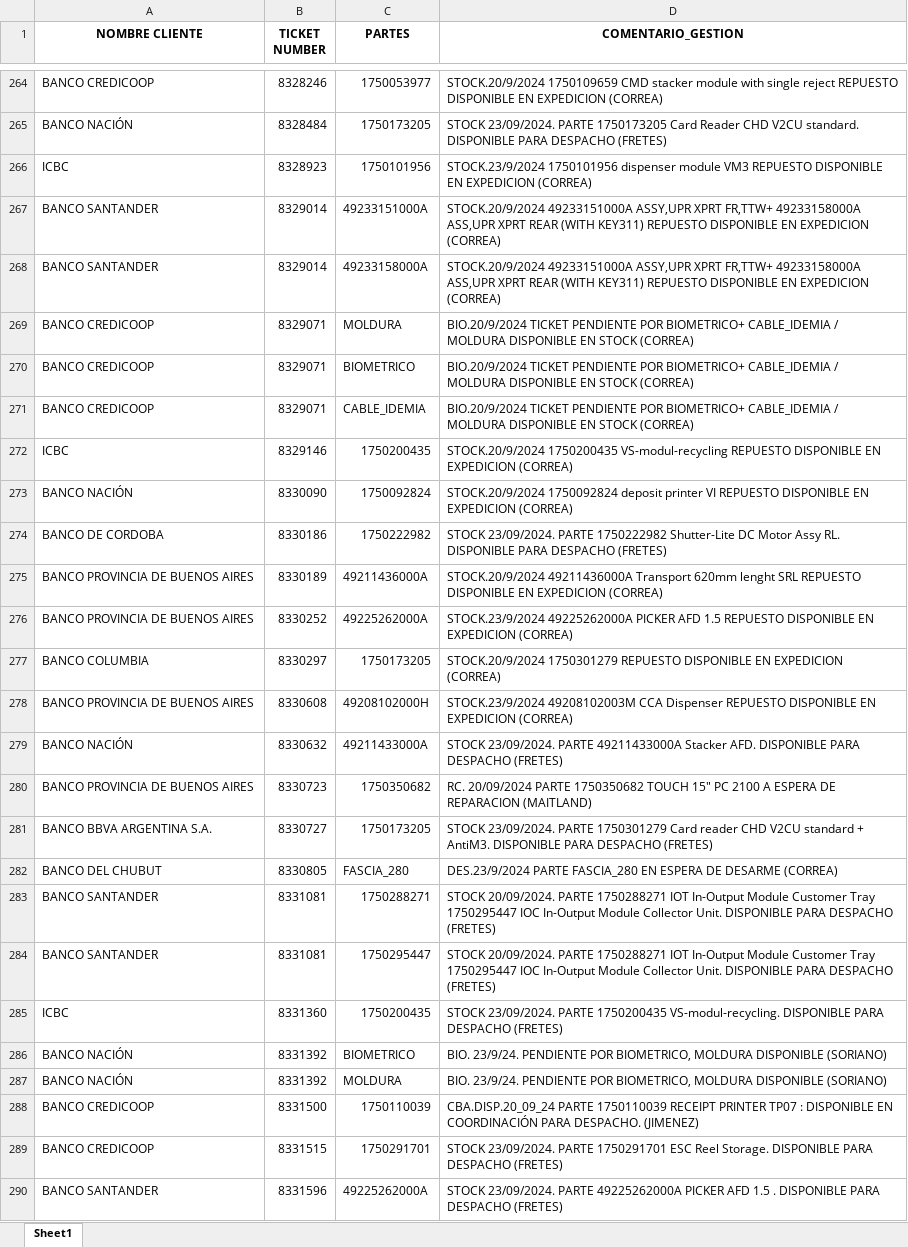
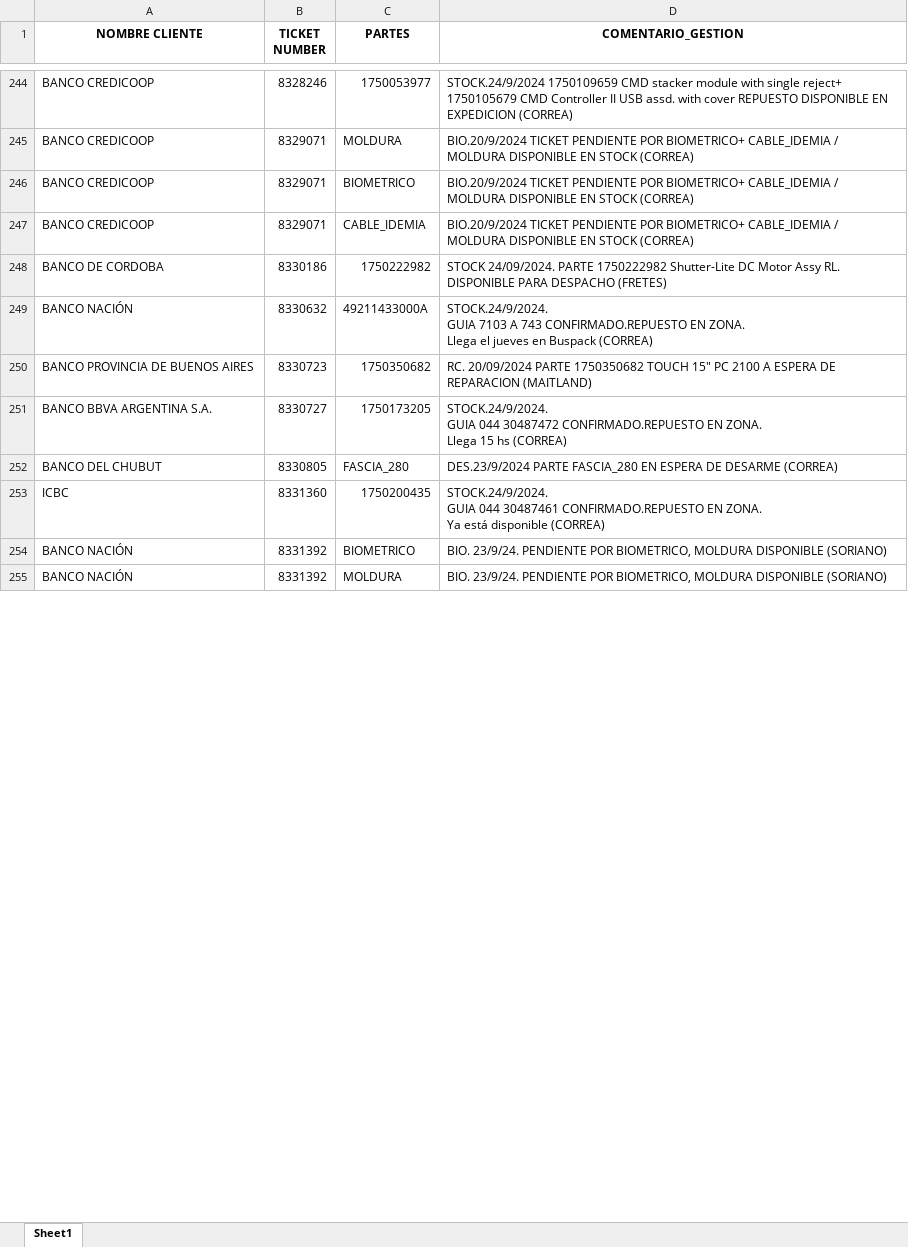
Before and after one commit to lucasrdrz/testdn, an Excel workbook: intento70-30.xlsx, sheet Sheet1, drawn as a sheet; only a part is shown, gaps mark what is left out; values as stored, in another font and other column widths than the file's, no borders; removed rows and columns are numbered as before the commit, all else as after; ↵ is a line break in a cell; the diff covers the shown part only; the diff names each change by its address in the sheet, - before the commit and + after, or states it on an @@ line.

```diff
--- a/intento70-30.xlsx (sheet Sheet1)
+++ b/intento70-30.xlsx (sheet Sheet1)
-D244 (COMENTARIO_GESTION): STOCK.20/9/2024 1750109659 CMD stacker module with single reject REPUESTO DISPONIBLE…
+D244 (COMENTARIO_GESTION): STOCK.24/9/2024 1750109659 CMD stacker module with single reject+ 1750105679 CMD Controller II USB assd. with cover REPUESTO DISPONIBLE…
-row 265: BANCO NACIÓN | 8328484 | 1750173205 | STOCK 23/09/2024. PARTE 1750173205 Card Reader CHD V2CU standard. DISPONIBLE PARA DESPACHO (FRETES)
-row 266: ICBC | 8328923 | 1750101956 | STOCK.23/9/2024 1750101956 dispenser module VM3 REPUESTO DISPONIBLE EN EXPEDICION (CORREA)
-row 267: BANCO SANTANDER | 8329014 | 49233151000A | STOCK.20/9/2024 49233151000A ASSY,UPR XPRT FR,TTW+ 49233158000A ASS,UPR XPRT REAR (WITH KEY311) REPUESTO DISPONIBLE EN EXPEDICION (CORREA)
-row 268: BANCO SANTANDER | 8329014 | 49233158000A | STOCK.20/9/2024 49233151000A ASSY,UPR XPRT FR,TTW+ 49233158000A ASS,UPR XPRT REAR (WITH KEY311) REPUESTO DISPONIBLE EN EXPEDICION (CORREA)
-row 272: ICBC | 8329146 | 1750200435 | STOCK.20/9/2024 1750200435 VS-modul-recycling REPUESTO DISPONIBLE EN EXPEDICION (CORREA)
-row 273: BANCO NACIÓN | 8330090 | 1750092824 | STOCK.20/9/2024 1750092824 deposit printer VI REPUESTO DISPONIBLE EN EXPEDICION (CORREA)
-D248 (COMENTARIO_GESTION): STOCK 23/09/2024. PARTE 1750222982…
+D248 (COMENTARIO_GESTION): STOCK 24/09/2024. PARTE 1750222982…
-row 275: BANCO PROVINCIA DE BUENOS AIRES | 8330189 | 49211436000A | STOCK.20/9/2024 49211436000A Transport 620mm lenght SRL REPUESTO DISPONIBLE EN EXPEDICION (CORREA)
-row 276: BANCO PROVINCIA DE BUENOS AIRES | 8330252 | 49225262000A | STOCK.23/9/2024 49225262000A PICKER AFD 1.5 REPUESTO DISPONIBLE EN EXPEDICION (CORREA)
-row 277: BANCO COLUMBIA | 8330297 | 1750173205 | STOCK.20/9/2024 1750301279 REPUESTO DISPONIBLE EN EXPEDICION (CORREA)
-row 278: BANCO PROVINCIA DE BUENOS AIRES | 8330608 | 49208102000H | STOCK.23/9/2024 49208102003M CCA Dispenser REPUESTO DISPONIBLE EN EXPEDICION (CORREA)
-D249 (COMENTARIO_GESTION): STOCK 23/09/2024. PARTE 49211433000A Stacker AFD. DISPONIBLE PARA DESPACHO (FRETES)
+D249 (COMENTARIO_GESTION): STOCK.24/9/2024. ↵ GUIA 7103 A 743 CONFIRMADO.REPUESTO EN ZONA. ↵ Llega el jueves en Buspack (CORREA)
-D251 (COMENTARIO_GESTION): STOCK 23/09/2024. PARTE 1750301279 Card reader CHD V2CU standard + AntiM3. DISPONIBLE PARA DESPACHO (FRETES)
+D251 (COMENTARIO_GESTION): STOCK.24/9/2024. ↵ GUIA 044 30487472 CONFIRMADO.REPUESTO EN ZONA. ↵ Llega 15 hs (CORREA)
-row 283: BANCO SANTANDER | 8331081 | 1750288271 | STOCK 20/09/2024. PARTE 1750288271 IOT In-Output Module Customer Tray ↵ 1750295447 IOC In-Output Module Collector Unit. DISPONIBLE PARA DESPACHO (FRETES)
-row 284: BANCO SANTANDER | 8331081 | 1750295447 | STOCK 20/09/2024. PARTE 1750288271 IOT In-Output Module Customer Tray ↵ 1750295447 IOC In-Output Module Collector Unit. DISPONIBLE PARA DESPACHO (FRETES)
-D253 (COMENTARIO_GESTION): STOCK 23/09/2024. PARTE 1750200435 VS-modul-recycling. DISPONIBLE PARA DESPACHO (FRETES)
+D253 (COMENTARIO_GESTION): STOCK.24/9/2024. ↵ GUIA 044 30487461 CONFIRMADO.REPUESTO EN ZONA. ↵ Ya está disponible (CORREA)
-row 288: BANCO CREDICOOP | 8331500 | 1750110039 | CBA.DISP.20_09_24 PARTE 1750110039 RECEIPT PRINTER TP07 : DISPONIBLE EN COORDINACIÓN PARA DESPACHO. (JIMENEZ)
-row 289: BANCO CREDICOOP | 8331515 | 1750291701 | STOCK 23/09/2024. PARTE 1750291701 ESC Reel Storage. DISPONIBLE PARA DESPACHO (FRETES)
-row 290: BANCO SANTANDER | 8331596 | 49225262000A | STOCK 23/09/2024. PARTE 49225262000A PICKER AFD 1.5 . DISPONIBLE PARA DESPACHO (FRETES)
```
Also changed, not shown: 24 added rows, 34 removed rows and 13 edited cells elsewhere in this sheet, TicktesPendientes.xlsx, 1 other file.
